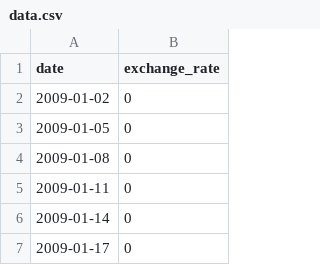
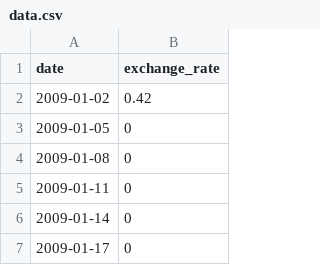
Before and after one commit to mauricioHidani/cpp09, a CSV file: ex00/data.csv, drawn as a sheet; only a part is shown.

Commit message:
feat: ex00 bitcoin exchange

```diff
--- a/ex00/data.csv
+++ b/ex00/data.csv
@@ -1,3 +1,3 @@
 date,exchange_rate
-2009-01-02,0
+2009-01-02,0.42
 2009-01-05,0
```
Also changed, not shown: 7 other files.
